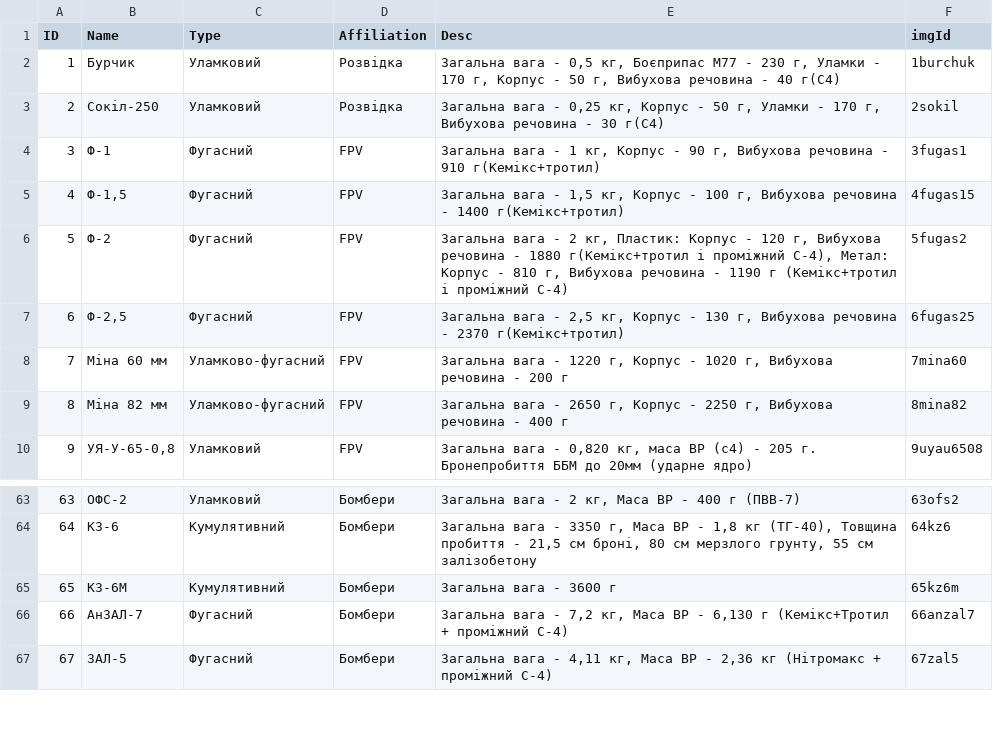
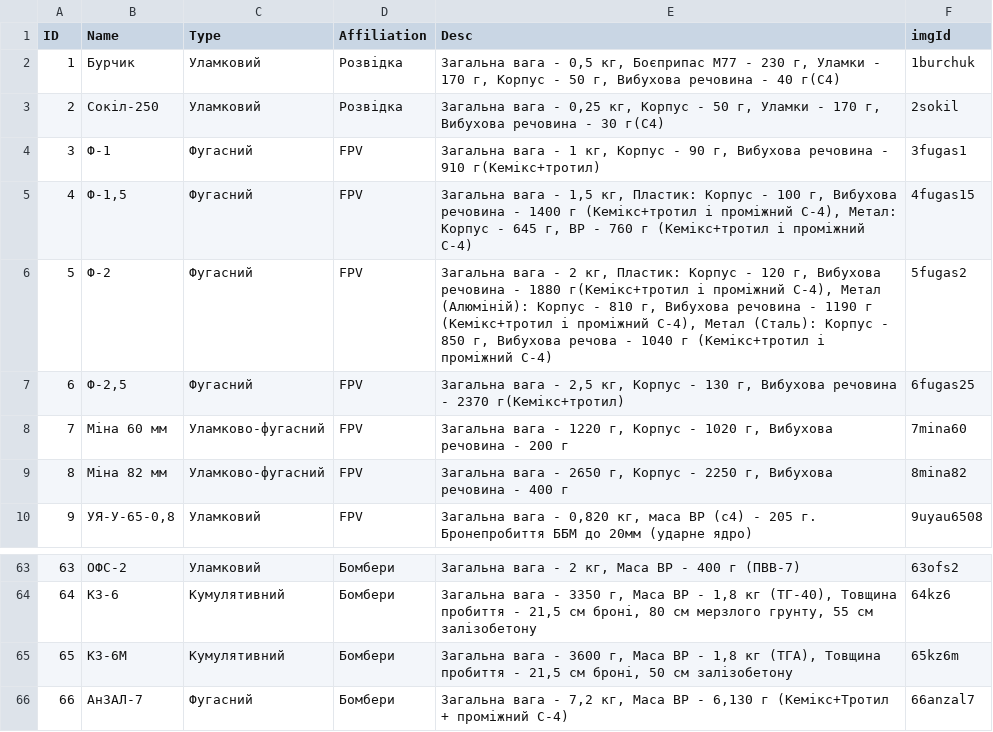
Before and after one commit to Tantsa98/mp125, a CSV file: data/BK.csv, drawn as a sheet; only a part is shown, gaps mark what is left out; the shorter side is filled out with more unchanged rows.

```diff
--- a/data/BK.csv
+++ b/data/BK.csv
@@ -4,4 +4,4 @@ ID,Name,Type,Affiliation,Desc,imgId
 3,Ф-1,Фугасний,FPV,"Загальна вага - 1 кг, Корпус - 90 г, Вибухова речовина - 910 г(Кемікс+тротил)",3fugas1
-4,"Ф-1,5",Фугасний,FPV,"Загальна вага - 1,5 кг, Корпус - 100 г, Вибухова речовина - 1400 г(Кемікс+тротил)",4fugas15
-5,Ф-2,Фугасний,FPV,"Загальна вага - 2 кг, Пластик: Корпус - 120 г, Вибухова речовина - 1880 г(Кемікс+тротил і проміжний С-4), Метал: Корпус - 810 г, Вибухова речовина - 1190 г (Кемікс+тротил і проміжний С-4)",5fugas2
+4,"Ф-1,5",Фугасний,FPV,"Загальна вага - 1,5 кг, Пластик: Корпус - 100 г, Вибухова речовина - 1400 г (Кемікс+тротил і проміжний С-4), Метал: Корпус - 645 г, ВР - 760 г (Кемікс+тротил і проміжний С-4)",4fugas15
+5,Ф-2,Фугасний,FPV,"Загальна вага - 2 кг, Пластик: Корпус - 120 г, Вибухова речовина - 1880 г(Кемікс+тротил і проміжний С-4), Метал (Алюміній): Корпус - 810 г, Вибухова речовина - 1190 г (Кемікс+тротил і проміжний С-4), Метал (Сталь): Корпус - 850 г, Вибухова речова - 1040 г (Кемікс+тротил і проміжний С-4)",5fugas2
 6,"Ф-2,5",Фугасний,FPV,"Загальна вага - 2,5 кг, Корпус - 130 г, Вибухова речовина - 2370 г(Кемікс+тротил)",6fugas25
@@ -64,3 +64,3 @@ ID,Name,Type,Affiliation,Desc,imgId
 64,КЗ-6,Кумулятивний,Бомбери,"Загальна вага - 3350 г, Маса ВР - 1,8 кг (ТГ-40), Товщина пробиття - 21,5 см броні, 80 см мерзлого грунту, 55 см залізобетону",64kz6
-65,КЗ-6М,Кумулятивний,Бомбери,"Загальна вага - 3600 г",65kz6m
+65,КЗ-6М,Кумулятивний,Бомбери,"Загальна вага - 3600 г, Маса ВР - 1,8 кг (ТГА), Товщина пробиття - 21,5 см броні, 50 см залізобетону",65kz6m
 66,АнЗАЛ-7,Фугасний,Бомбери,"Загальна вага - 7,2 кг, Маса ВР - 6,130 г (Кемікс+Тротил + проміжний C-4)",66anzal7
```
Also changed, not shown: 2 other files.
